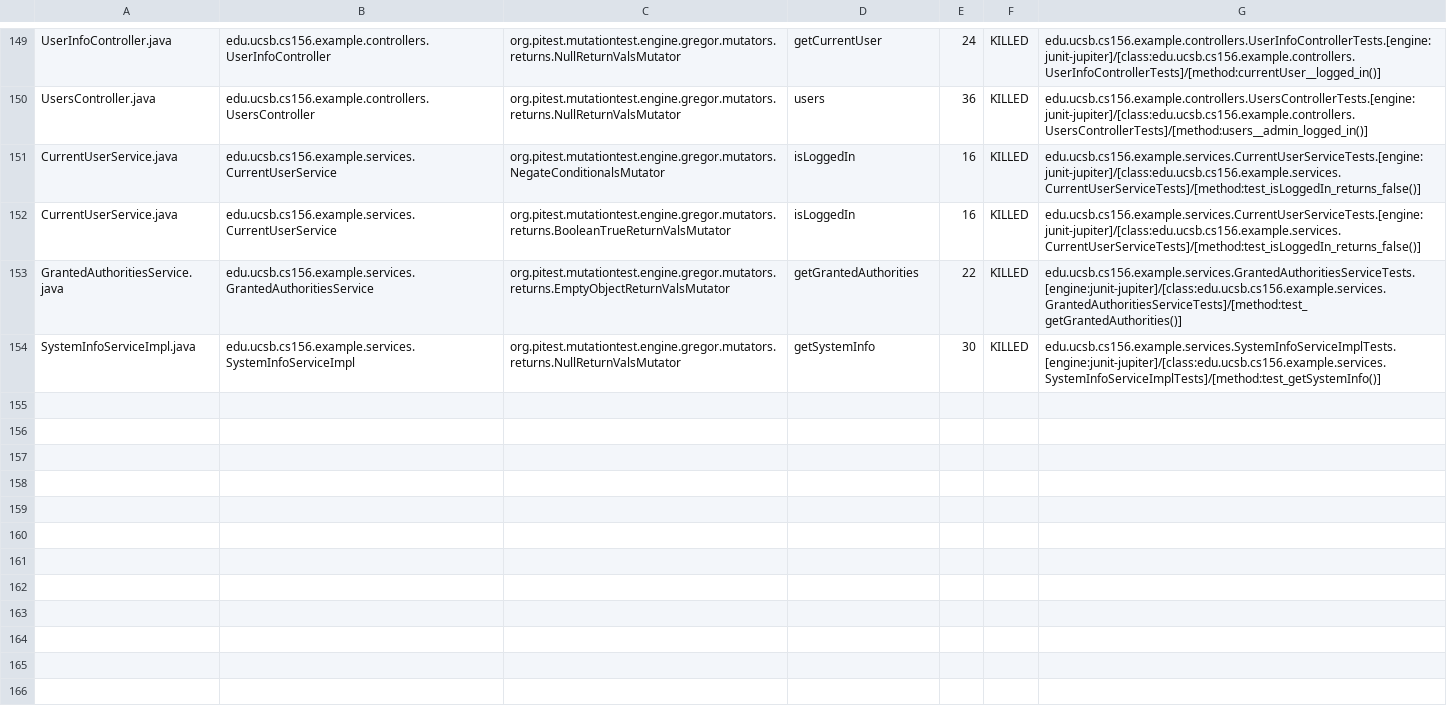
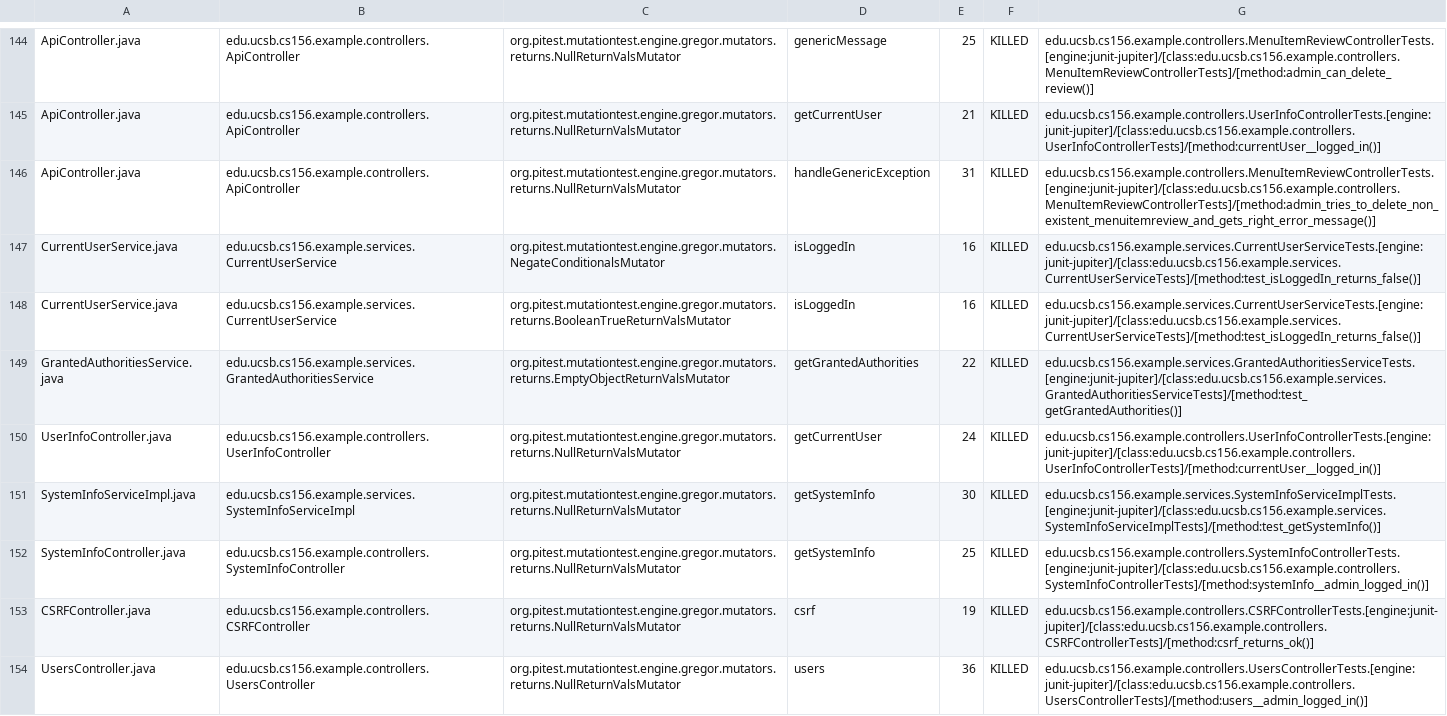
Before and after one commit to ucsb-cs156-s24/team02-s24-4pm-3, a CSV file: pitest/mutations.csv, drawn as a sheet; only a part is shown, gaps mark what is left out; addresses are those after the commit; the diff covers the shown part only; the diff names each change by its address in the sheet, - before the commit and + after, or states it on an @@ line.

Commit message:
Deploying to gh-pages from @ ucsb-cs156-s24/team02-s24-4pm-3@4109fa6d988a6477a133b22964474735e5ac4410 🚀

```diff
--- a/pitest/mutations.csv
+++ b/pitest/mutations.csv
-A144: UserInfoController.java
+A144: ApiController.java
-B144: edu.ucsb.cs156.example.controllers.UserInfoController
+B144: edu.ucsb.cs156.example.controllers.ApiController
-D144: getCurrentUser
+D144: genericMessage
-E144: 24
+E144: 25
-G144: edu.ucsb.cs156.example.controllers.UserInfoControllerTests.[engine:junit-jupiter]/[class:edu.ucsb.cs156.example.controllers.UserInfoControllerTests]/[method:currentUser__logged_in()]
+G144: edu.ucsb.cs156.example.controllers.MenuItemReviewControllerTests.[engine:junit-jupiter]/[class:edu.ucsb.cs156.example.controllers.MenuItemReviewControllerTests]/[method:admin_can_delete_review()]
@@ row 2 moved to row 145: ApiController.java @@
-A146: UsersController.java
+A146: ApiController.java
-B146: edu.ucsb.cs156.example.controllers.UsersController
+B146: edu.ucsb.cs156.example.controllers.ApiController
-D146: users
+D146: handleGenericException
-E146: 36
+E146: 31
-G146: edu.ucsb.cs156.example.controllers.UsersControllerTests.[engine:junit-jupiter]/[class:edu.ucsb.cs156.example.controllers.UsersControllerTests]/[method:users__admin_logged_in()]
+G146: edu.ucsb.cs156.example.controllers.MenuItemReviewControllerTests.[engine:junit-jupiter]/[class:edu.ucsb.cs156.example.controllers.MenuItemReviewControllerTests]/[method:admin_tries_to_delete_non_existent_menuitemreview_and_gets_right_error_message()]
+row 150: UserInfoController.java | edu.ucsb.cs156.example.controllers.UserInfoController | org.pitest.mutationtest.engine.gregor.mutators.returns.NullReturnValsMutator | getCurrentUser | 24 | KILLED | edu.ucsb.cs156.example.controllers.UserInfoControllerTests.[engine:junit-jupiter]/[class:edu.ucsb.cs156.example.controllers.UserInfoControllerTests]/[method:currentUser__logged_in()]
@@ row 79 moved to row 152: SystemInfoController.java @@
@@ row 23 moved to row 153: CSRFController.java @@
+row 154: UsersController.java | edu.ucsb.cs156.example.controllers.UsersController | org.pitest.mutationtest.engine.gregor.mutators.returns.NullReturnValsMutator | users | 36 | KILLED | edu.ucsb.cs156.example.controllers.UsersControllerTests.[engine:junit-jupiter]/[class:edu.ucsb.cs156.example.controllers.UsersControllerTests]/[method:users__admin_logged_in()]
```
Also changed, not shown: 2 removed rows and 104 moved rows elsewhere in this file, 17 other files.
